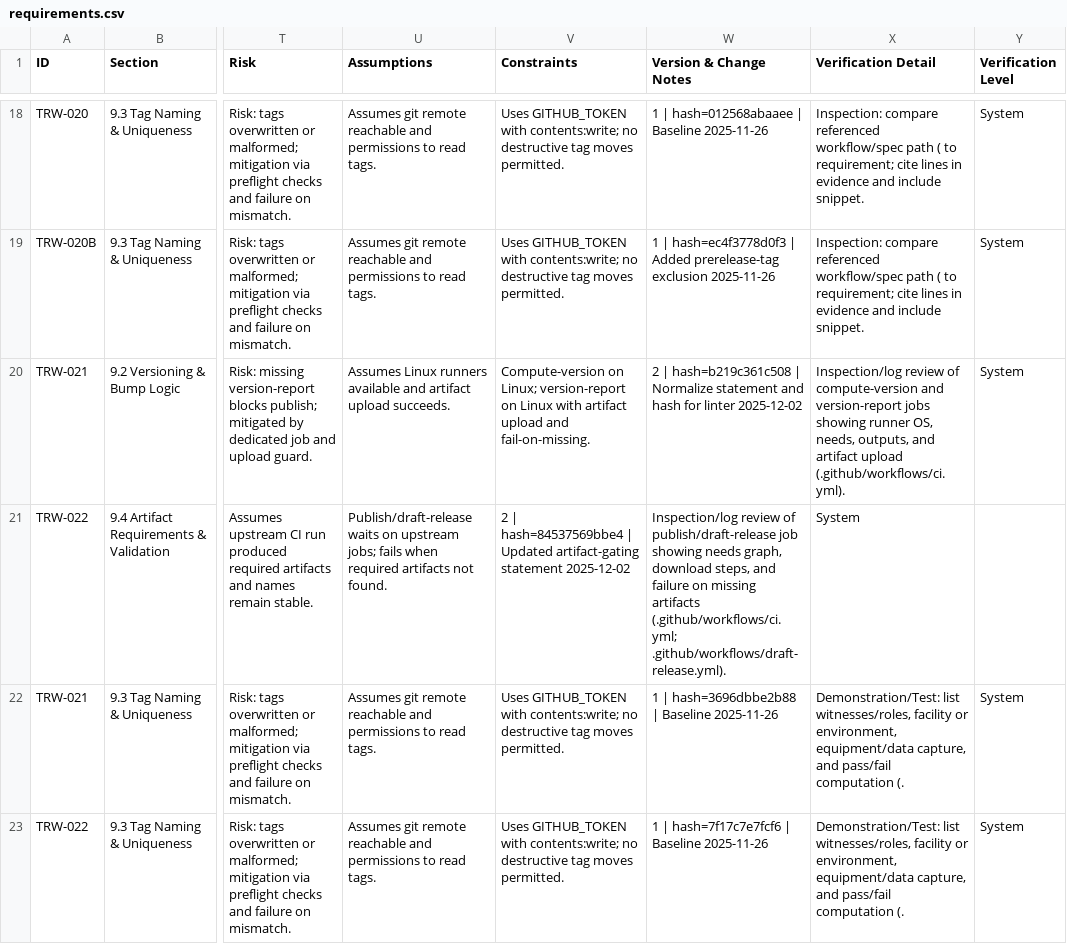
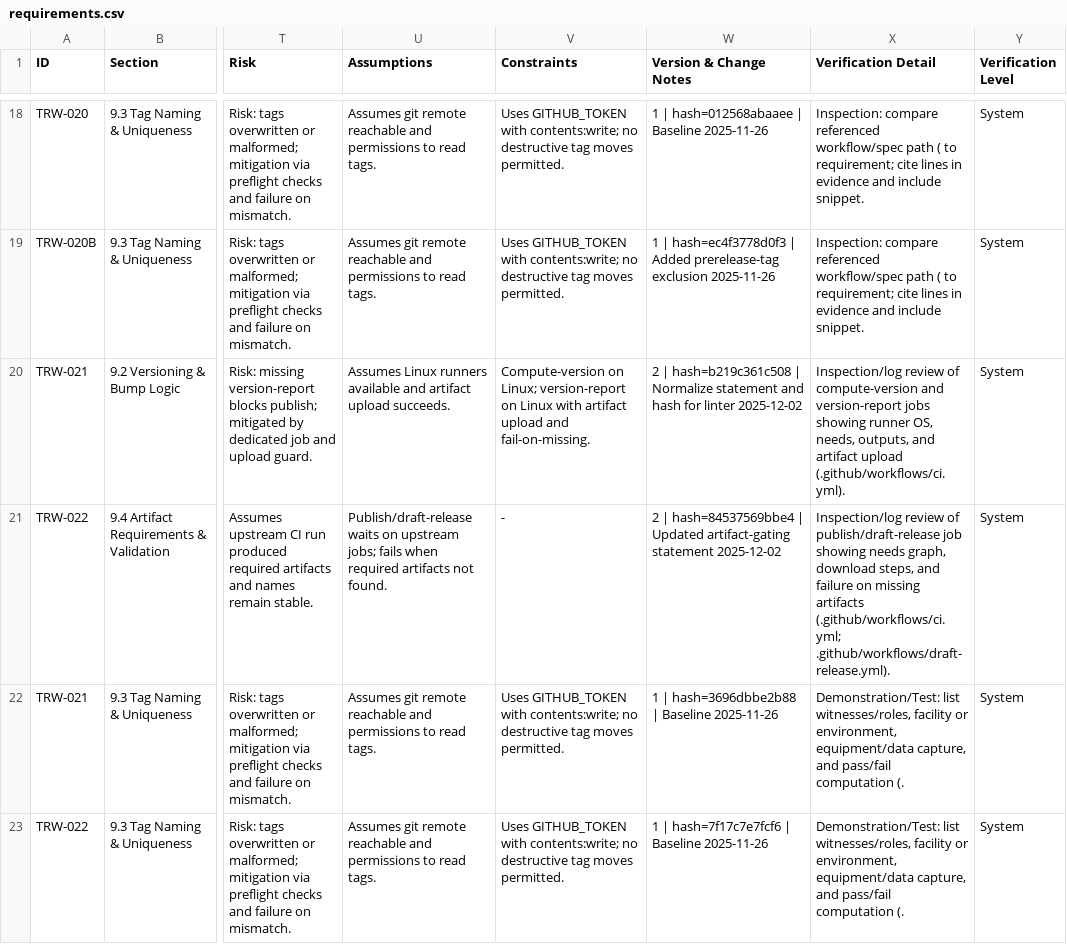
Before and after one commit to LabVIEW-Community-CI-CD/labview-icon-editor-sandbox, a CSV file: docs/requirements/requirements.csv, drawn as a sheet; only a part is shown, gaps mark what is left out; the diff names each change by its address in the sheet, - before the commit and + after, or states it on an @@ line.

Commit message:
Add explicit constraints field for TRW-022

```diff
--- a/docs/requirements/requirements.csv
+++ b/docs/requirements/requirements.csv
-V21 (Constraints): 2 | hash=84537569bbe4 | Updated artifact-gating statement 2025-12-02
+V21 (Constraints): -
-W21 (Version & Change Notes): Inspection/log review of publish/draft-release job showing needs graph, download steps, and failure on missing artifacts (.github/workflows/ci.yml; .github/workflows/draft-release.yml).
+W21 (Version & Change Notes): 2 | hash=84537569bbe4 | Updated artifact-gating statement 2025-12-02
-X21 (Verification Detail): System
+X21 (Verification Detail): Inspection/log review of publish/draft-release job showing needs graph, download steps, and failure on missing artifacts (.github/workflows/ci.yml; .github/workflows/draft-release.yml).
-Y21 (Verification Level): (empty)
+Y21 (Verification Level): System
```
